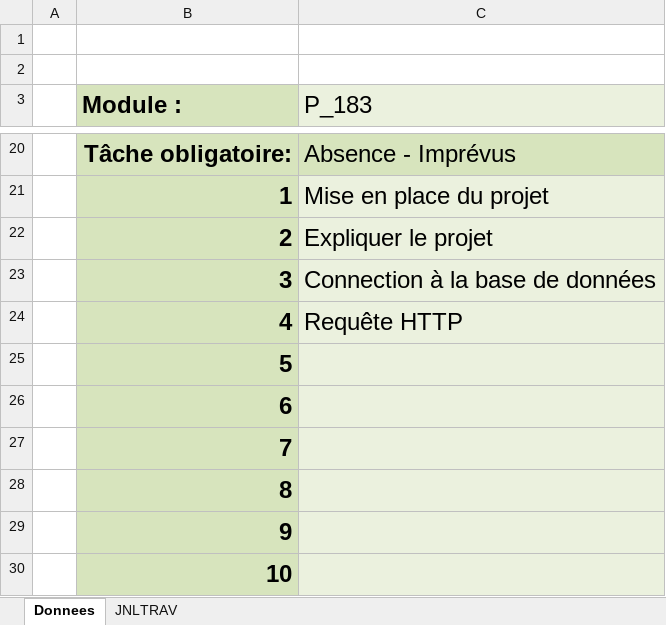
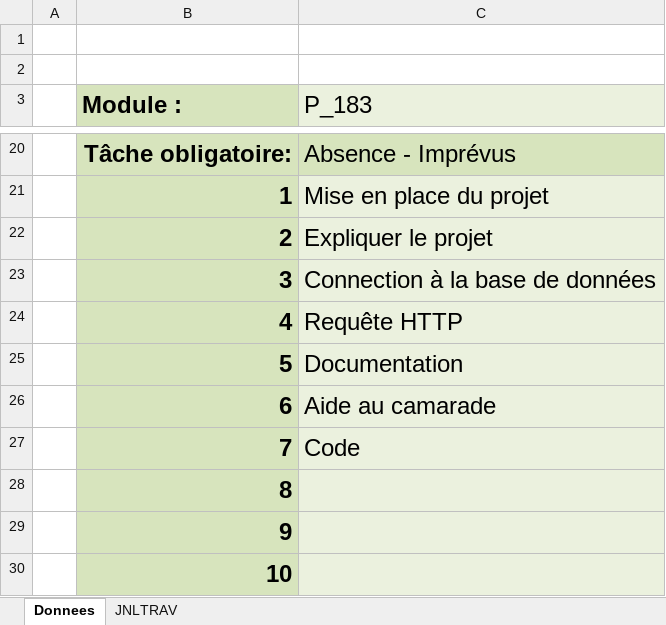
Before and after one commit to quemet/P_183SecurityApp, an Excel workbook: Document/JNLTRAV-QuentinMétroz.xlsm, sheet Donnees, drawn as a sheet; only a part is shown, gaps mark what is left out; values as stored, in another font and other column widths than the file's, no borders; charts and pictures not drawn; the diff names each change by its address in the sheet, - before the commit and + after, or states it on an @@ line.

```diff
--- a/Document/JNLTRAV-QuentinMétroz.xlsm (sheet Donnees)
+++ b/Document/JNLTRAV-QuentinMétroz.xlsm (sheet Donnees)
-C25 (P_183): (empty)
+C25 (P_183): Documentation
-C26 (P_183): (empty)
+C26 (P_183): Aide au camarade
-C27 (P_183): (empty)
+C27 (P_183): Code
```
Also changed, not shown: sheet JNLTRAV, charts or pictures.
